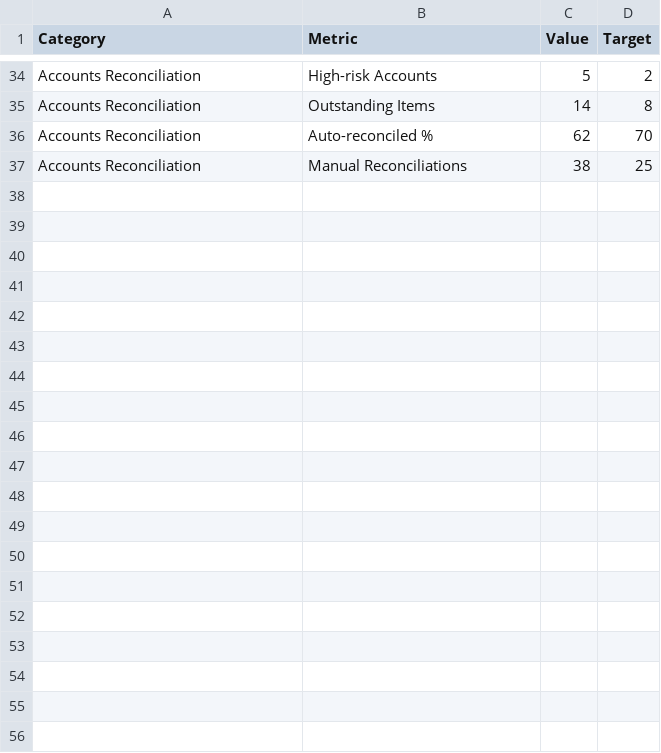
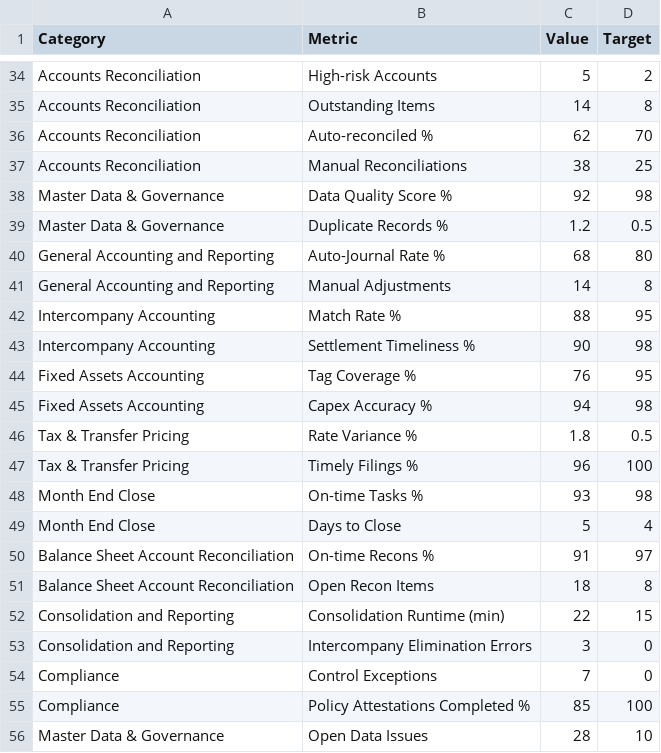
Before and after one commit to vatsalsngh/R2R-UI-Project, a CSV file: data/kpis.csv, drawn as a sheet; only a part is shown, gaps mark what is left out; the diff covers the shown part only.

```diff
--- a/data/kpis.csv
+++ b/data/kpis.csv
@@ -37 +37,20 @@ Accounts Reconciliation,Auto-reconciled %,62,70
 Accounts Reconciliation,Manual Reconciliations,38,25
+Master Data & Governance,Data Quality Score %,92,98
+Master Data & Governance,Duplicate Records %,1.2,0.5
+General Accounting and Reporting,Auto-Journal Rate %,68,80
+General Accounting and Reporting,Manual Adjustments,14,8
+Intercompany Accounting,Match Rate %,88,95
+Intercompany Accounting,Settlement Timeliness %,90,98
+Fixed Assets Accounting,Tag Coverage %,76,95
+Fixed Assets Accounting,Capex Accuracy %,94,98
+Tax & Transfer Pricing,Rate Variance %,1.8,0.5
+Tax & Transfer Pricing,Timely Filings %,96,100
+Month End Close,On-time Tasks %,93,98
+Month End Close,Days to Close,5,4
+Balance Sheet Account Reconciliation,On-time Recons %,91,97
+Balance Sheet Account Reconciliation,Open Recon Items,18,8
+Consolidation and Reporting,Consolidation Runtime (min),22,15
+Consolidation and Reporting,Intercompany Elimination Errors,3,0
+Compliance,Control Exceptions,7,0
+Compliance,Policy Attestations Completed %,85,100
+Master Data & Governance,Open Data Issues,28,10
```
Also changed, not shown: 31 added rows elsewhere in this file, data/activity-placement.csv, data/leading-practices.csv, 18 other files.
